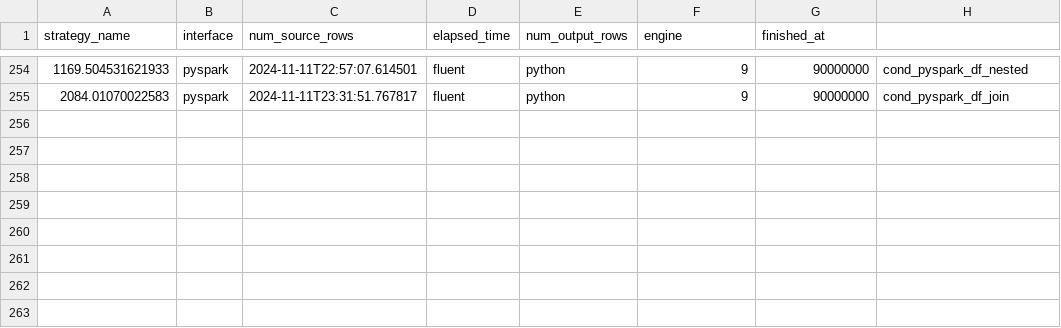
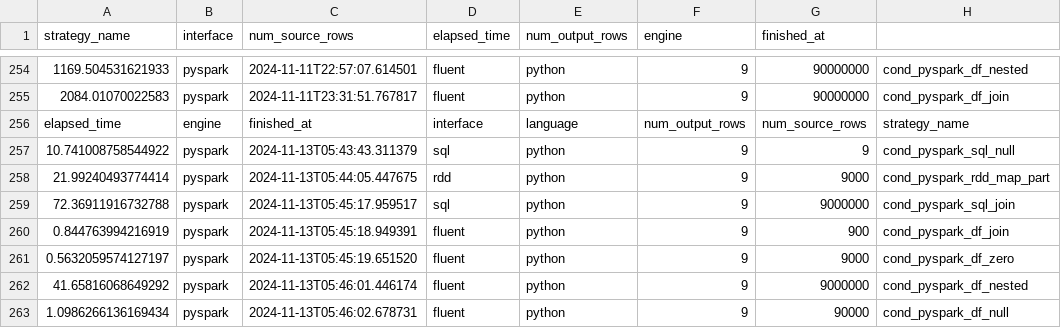
Before and after one commit to StevenDavisTechNotes/SparkAggregationMethods, a CSV file: SparkAggMethods_PySpark/results/conditional_pyspark_runs.csv, drawn as a sheet; only a part is shown, gaps mark what is left out; the diff names each change by its address in the sheet, - before the commit and + after, or states it on an @@ line.

```diff
--- a/SparkAggMethods_PySpark/results/conditional_pyspark_runs.csv
+++ b/SparkAggMethods_PySpark/results/conditional_pyspark_runs.csv
+row 256: elapsed_time | engine | finished_at | interface | language | num_output_rows | num_source_rows | strategy_name
+row 257: 10.741008758544922 | pyspark | 2024-11-13T05:43:43.311379 | sql | python | 9 | 9 | cond_pyspark_sql_null
+row 258: 21.99240493774414 | pyspark | 2024-11-13T05:44:05.447675 | rdd | python | 9 | 9000 | cond_pyspark_rdd_map_part
+row 259: 72.36911916732788 | pyspark | 2024-11-13T05:45:17.959517 | sql | python | 9 | 9000000 | cond_pyspark_sql_join
+row 260: 0.844763994216919 | pyspark | 2024-11-13T05:45:18.949391 | fluent | python | 9 | 900 | cond_pyspark_df_join
+row 261: 0.5632059574127197 | pyspark | 2024-11-13T05:45:19.651520 | fluent | python | 9 | 9000 | cond_pyspark_df_zero
+row 262: 41.65816068649292 | pyspark | 2024-11-13T05:46:01.446174 | fluent | python | 9 | 9000000 | cond_pyspark_df_nested
+row 263: 1.0986266136169434 | pyspark | 2024-11-13T05:46:02.678731 | fluent | python | 9 | 90000 | cond_pyspark_df_null
```
Also changed, not shown: 9 other files.
